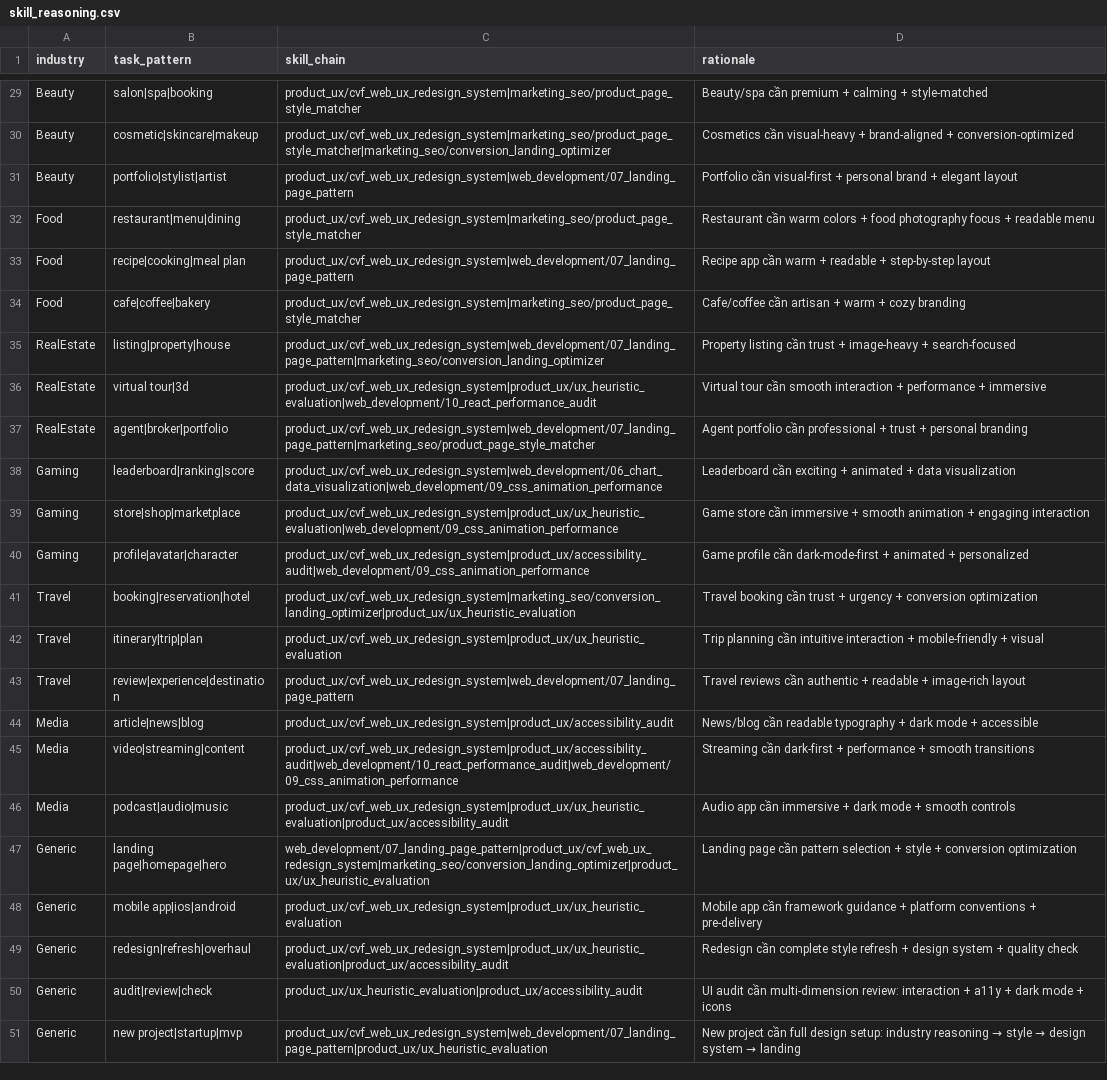
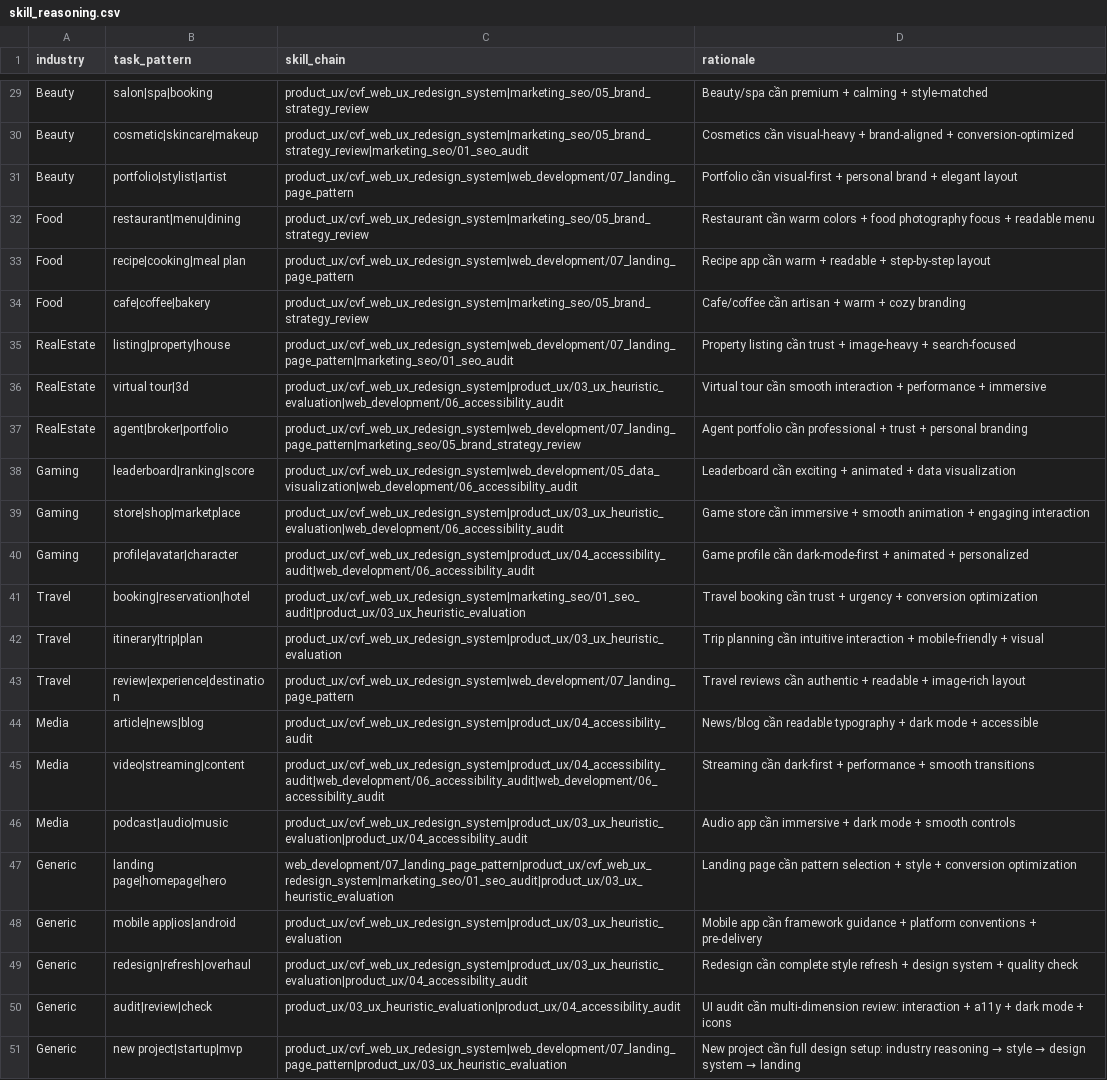
Before and after one commit to Blackbird081/Controlled-Vibe-Framework-CVF, a CSV file: EXTENSIONS/CVF_v1.5.2_SKILL_LIBRARY_FOR_END_USERS/data/skill_reasoning.csv, drawn as a sheet; only a part is shown, gaps mark what is left out; the diff covers the shown part only; the diff names each change by its address in the sheet, - before the commit and + after, or states it on an @@ line.

```diff
--- a/EXTENSIONS/CVF_v1.5.2_SKILL_LIBRARY_FOR_END_USERS/data/skill_reasoning.csv
+++ b/EXTENSIONS/CVF_v1.5.2_SKILL_LIBRARY_FOR_END_USERS/data/skill_reasoning.csv
-C29 (skill_chain): product_ux/cvf_web_ux_redesign_system|marketing_seo/product_page_style_matcher
+C29 (skill_chain): product_ux/cvf_web_ux_redesign_system|marketing_seo/05_brand_strategy_review
-C30 (skill_chain): product_ux/cvf_web_ux_redesign_system|marketing_seo/product_page_style_matcher|marketing_seo/conversion_landing_optimizer
+C30 (skill_chain): product_ux/cvf_web_ux_redesign_system|marketing_seo/05_brand_strategy_review|marketing_seo/01_seo_audit
-C32 (skill_chain): product_ux/cvf_web_ux_redesign_system|marketing_seo/product_page_style_matcher
+C32 (skill_chain): product_ux/cvf_web_ux_redesign_system|marketing_seo/05_brand_strategy_review
-C34 (skill_chain): product_ux/cvf_web_ux_redesign_system|marketing_seo/product_page_style_matcher
+C34 (skill_chain): product_ux/cvf_web_ux_redesign_system|marketing_seo/05_brand_strategy_review
-C35 (skill_chain): product_ux/cvf_web_ux_redesign_system|web_development/07_landing_page_pattern|marketing_seo/conversion_landing_optimizer
+C35 (skill_chain): product_ux/cvf_web_ux_redesign_system|web_development/07_landing_page_pattern|marketing_seo/01_seo_audit
-C36 (skill_chain): product_ux/cvf_web_ux_redesign_system|product_ux/ux_heuristic_evaluation|web_development/10_react_performance_audit
+C36 (skill_chain): product_ux/cvf_web_ux_redesign_system|product_ux/03_ux_heuristic_evaluation|web_development/06_accessibility_audit
-C37 (skill_chain): product_ux/cvf_web_ux_redesign_system|web_development/07_landing_page_pattern|marketing_seo/product_page_style_matcher
+C37 (skill_chain): product_ux/cvf_web_ux_redesign_system|web_development/07_landing_page_pattern|marketing_seo/05_brand_strategy_review
-C38 (skill_chain): product_ux/cvf_web_ux_redesign_system|web_development/06_chart_data_visualization|web_development/09_css_animation_performance
+C38 (skill_chain): product_ux/cvf_web_ux_redesign_system|web_development/05_data_visualization|web_development/06_accessibility_audit
-C39 (skill_chain): product_ux/cvf_web_ux_redesign_system|product_ux/ux_heuristic_evaluation|web_development/09_css_animation_performance
+C39 (skill_chain): product_ux/cvf_web_ux_redesign_system|product_ux/03_ux_heuristic_evaluation|web_development/06_accessibility_audit
-C40 (skill_chain): product_ux/cvf_web_ux_redesign_system|product_ux/accessibility_audit|web_development/09_css_animation_performance
+C40 (skill_chain): product_ux/cvf_web_ux_redesign_system|product_ux/04_accessibility_audit|web_development/06_accessibility_audit
-C41 (skill_chain): product_ux/cvf_web_ux_redesign_system|marketing_seo/conversion_landing_optimizer|product_ux/ux_heuristic_evaluation
+C41 (skill_chain): product_ux/cvf_web_ux_redesign_system|marketing_seo/01_seo_audit|product_ux/03_ux_heuristic_evaluation
-C42 (skill_chain): product_ux/cvf_web_ux_redesign_system|product_ux/ux_heuristic_evaluation
+C42 (skill_chain): product_ux/cvf_web_ux_redesign_system|product_ux/03_ux_heuristic_evaluation
-C44 (skill_chain): product_ux/cvf_web_ux_redesign_system|product_ux/accessibility_audit
+C44 (skill_chain): product_ux/cvf_web_ux_redesign_system|product_ux/04_accessibility_audit
-C45 (skill_chain): product_ux/cvf_web_ux_redesign_system|product_ux/accessibility_audit|web_development/10_react_performance_audit|web_development/09_css_animation_performance
+C45 (skill_chain): product_ux/cvf_web_ux_redesign_system|product_ux/04_accessibility_audit|web_development/06_accessibility_audit|web_development/06_accessibility_audit
-C46 (skill_chain): product_ux/cvf_web_ux_redesign_system|product_ux/ux_heuristic_evaluation|product_ux/accessibility_audit
+C46 (skill_chain): product_ux/cvf_web_ux_redesign_system|product_ux/03_ux_heuristic_evaluation|product_ux/04_accessibility_audit
-C47 (skill_chain): web_development/07_landing_page_pattern|product_ux/cvf_web_ux_redesign_system|marketing_seo/conversion_landing_optimizer|product_ux/ux_heuristic_evaluation
+C47 (skill_chain): web_development/07_landing_page_pattern|product_ux/cvf_web_ux_redesign_system|marketing_seo/01_seo_audit|product_ux/03_ux_heuristic_evaluation
-C48 (skill_chain): product_ux/cvf_web_ux_redesign_system|product_ux/ux_heuristic_evaluation
+C48 (skill_chain): product_ux/cvf_web_ux_redesign_system|product_ux/03_ux_heuristic_evaluation
-C49 (skill_chain): product_ux/cvf_web_ux_redesign_system|product_ux/ux_heuristic_evaluation|product_ux/accessibility_audit
+C49 (skill_chain): product_ux/cvf_web_ux_redesign_system|product_ux/03_ux_heuristic_evaluation|product_ux/04_accessibility_audit
-C50 (skill_chain): product_ux/ux_heuristic_evaluation|product_ux/accessibility_audit
+C50 (skill_chain): product_ux/03_ux_heuristic_evaluation|product_ux/04_accessibility_audit
-C51 (skill_chain): product_ux/cvf_web_ux_redesign_system|web_development/07_landing_page_pattern|product_ux/ux_heuristic_evaluation
+C51 (skill_chain): product_ux/cvf_web_ux_redesign_system|web_development/07_landing_page_pattern|product_ux/03_ux_heuristic_evaluation
```
Also changed, not shown: 27 edited cells elsewhere in this file, 11 other files.
